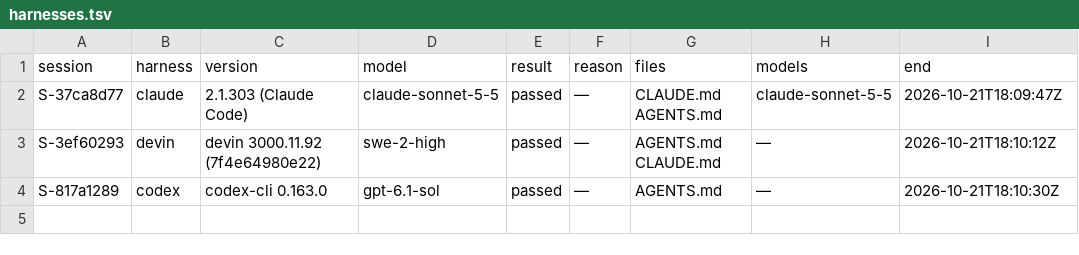
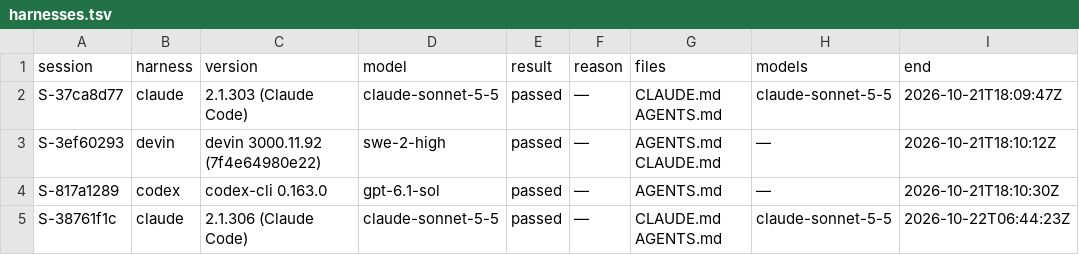
Before and after one commit to pharzam/layup-uat-m2e, a TSV file: harnesses.tsv, drawn as a sheet; the diff names each change by its address in the sheet, - before the commit and + after, or states it on an @@ line.

```diff
--- a/harnesses.tsv
+++ b/harnesses.tsv
+row 5: S-38761f1c | claude | 2.1.306 (Claude Code) | claude-sonnet-5-5 | passed | — | CLAUDE.md AGENTS.md | claude-sonnet-5-5 | 2026-10-22T06:44:23Z
```
Also changed, not shown: telemetry.tsv.
